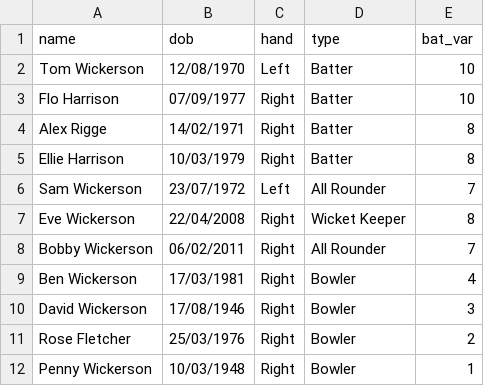
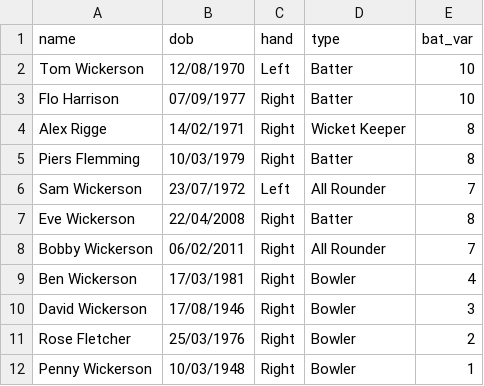
Before and after one commit to TheBeardedNorwichian/cricket, a CSV file: team1.csv, drawn as a sheet.

```diff
--- a/team1.csv
+++ b/team1.csv
@@ -3,6 +3,6 @@ Tom Wickerson,12/08/1970,Left,Batter,10
 Flo Harrison,07/09/1977,Right,Batter,10
-Alex Rigge,14/02/1971,Right,Batter,8
-Ellie Harrison,10/03/1979,Right,Batter,8
+Alex Rigge,14/02/1971,Right,Wicket Keeper,8
+Piers Flemming,10/03/1979,Right,Batter,8
 Sam Wickerson,23/07/1972,Left,All Rounder,7
-Eve Wickerson,22/04/2008,Right,Wicket Keeper,8
+Eve Wickerson,22/04/2008,Right,Batter,8
 Bobby Wickerson,06/02/2011,Right,All Rounder,7
```
Also changed, not shown: 6 other files.
